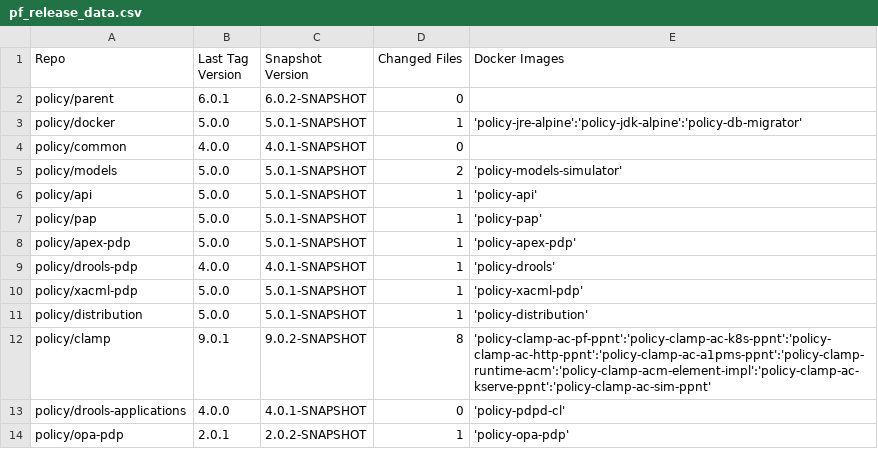
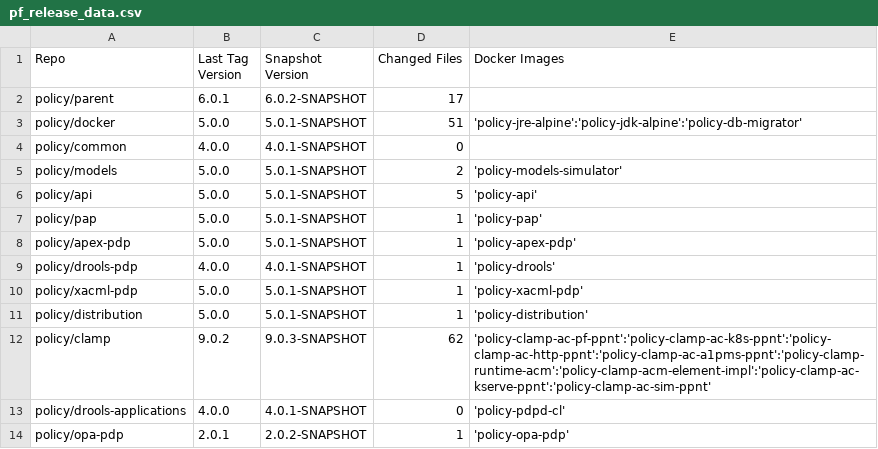
Before and after one commit to onap/policy-parent, a CSV file: integration/src/main/resources/release/pf_release_data.csv, drawn as a sheet.

Commit message:
update release data in policy/parent
updated release data in policy/parent

*** This commit is generated by a PF release script ***

Issue-ID: POLICY-5605
Change-Id: I274af25dc5f41f91543e37898d2be9169d333f56
Signed-off-by: akenihan <adam.kenihan@est.tech>

```diff
--- a/integration/src/main/resources/release/pf_release_data.csv
+++ b/integration/src/main/resources/release/pf_release_data.csv
@@ -1,7 +1,7 @@
 Repo, Last Tag Version,Snapshot Version,Changed Files,Docker Images
-policy/parent,6.0.1,6.0.2-SNAPSHOT,0,
-policy/docker,5.0.0,5.0.1-SNAPSHOT,1,'policy-jre-alpine':'policy-jdk-alpine':'policy-db-migrator'
+policy/parent,6.0.1,6.0.2-SNAPSHOT,17,
+policy/docker,5.0.0,5.0.1-SNAPSHOT,51,'policy-jre-alpine':'policy-jdk-alpine':'policy-db-migrator'
 policy/common,4.0.0,4.0.1-SNAPSHOT,0,
 policy/models,5.0.0,5.0.1-SNAPSHOT,2,'policy-models-simulator'
-policy/api,5.0.0,5.0.1-SNAPSHOT,1,'policy-api'
+policy/api,5.0.0,5.0.1-SNAPSHOT,5,'policy-api'
 policy/pap,5.0.0,5.0.1-SNAPSHOT,1,'policy-pap'
@@ -11,3 +11,3 @@ policy/xacml-pdp,5.0.0,5.0.1-SNAPSHOT,1,'policy-xacml-pdp'
 policy/distribution,5.0.0,5.0.1-SNAPSHOT,1,'policy-distribution'
-policy/clamp,9.0.1,9.0.2-SNAPSHOT,8,'policy-clamp-ac-pf-ppnt':'policy-clamp-ac-k8s-ppnt':'policy-clamp-ac-http-ppnt':'policy-clamp-ac-a1pms-ppnt':'policy-clamp-runtime-acm':'policy-clamp-acm-element-impl':'policy-clamp-ac-kserve-ppnt':'policy-clamp-ac-sim-ppnt'
+policy/clamp,9.0.2,9.0.3-SNAPSHOT,62,'policy-clamp-ac-pf-ppnt':'policy-clamp-ac-k8s-ppnt':'policy-clamp-ac-http-ppnt':'policy-clamp-ac-a1pms-ppnt':'policy-clamp-runtime-acm':'policy-clamp-acm-element-impl':'policy-clamp-ac-kserve-ppnt':'policy-clamp-ac-sim-ppnt'
 policy/drools-applications,4.0.0,4.0.1-SNAPSHOT,0,'policy-pdpd-cl'
```
